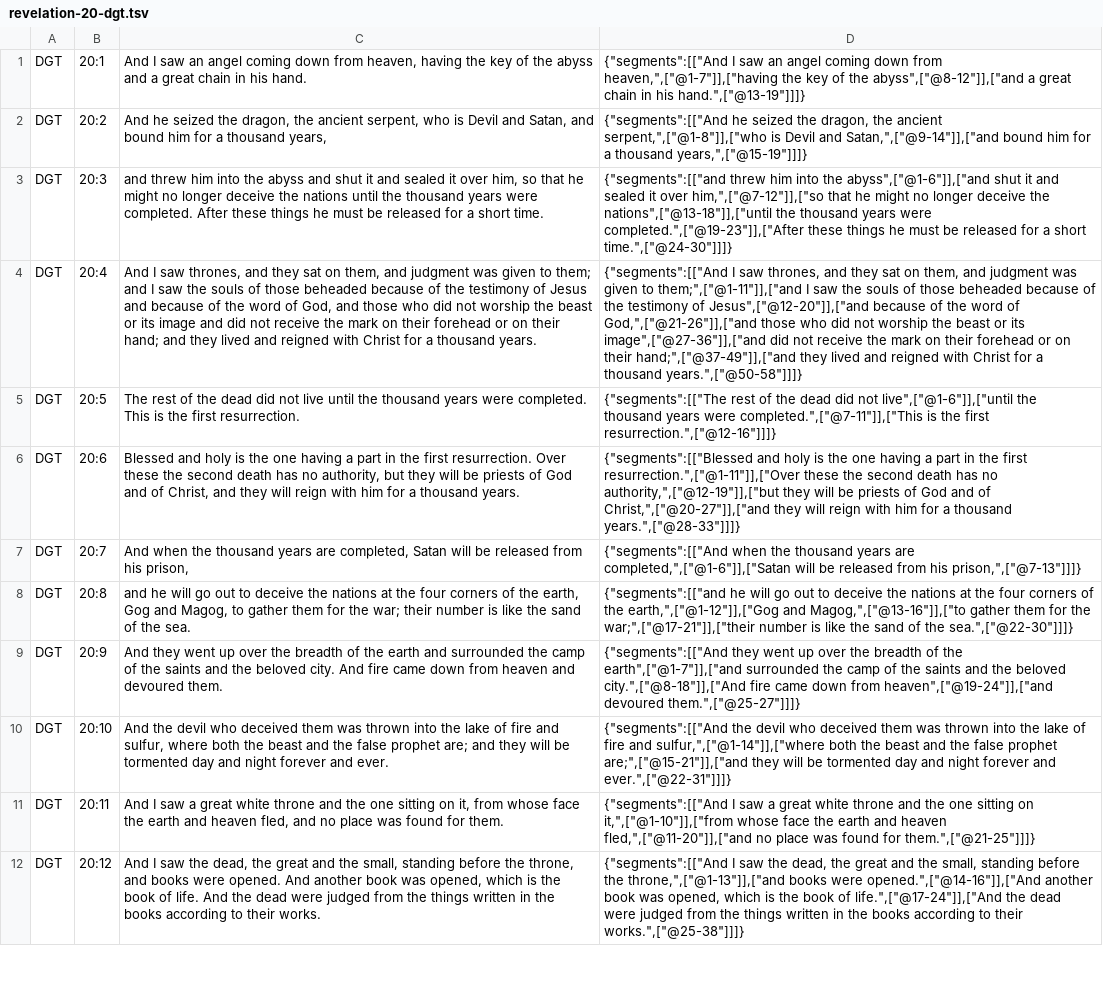
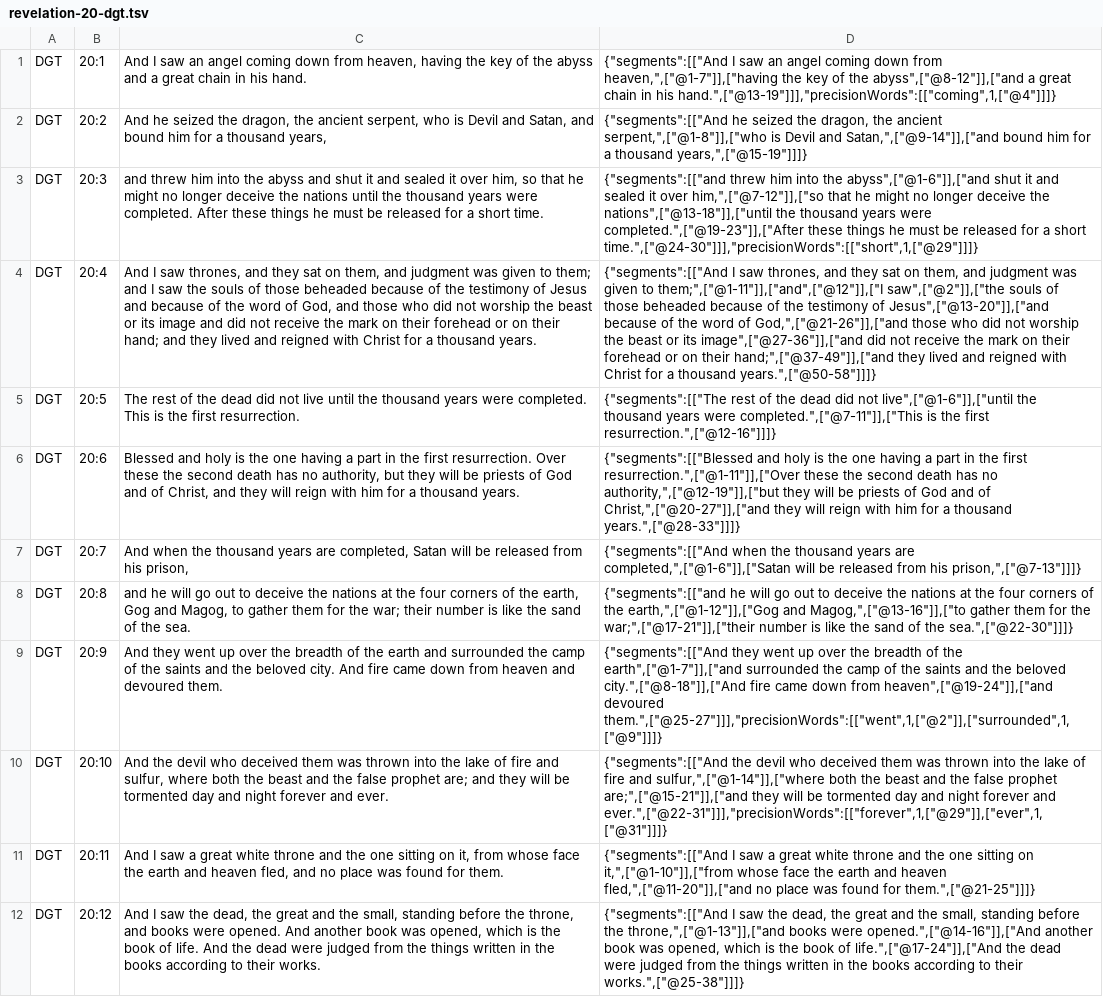
Before and after one commit to darethehair/DGTBible, a TSV file: data/authoring/revelation-20-dgt.tsv, drawn as a sheet; only a part is shown; the diff names each change by its address in the sheet, - before the commit and + after, or states it on an @@ line.

Commit message:
Born-align Revelation 20-22 precision links

```diff
--- a/data/authoring/revelation-20-dgt.tsv
+++ b/data/authoring/revelation-20-dgt.tsv
-D1: …in his hand.",["@13-19"]]]}
+D1: …in his hand.",["@13-19"]]],"precisionWords":[["coming",1,["@4"]]]}
-D3: …a short time.",["@24-30"]]]}
+D3: …a short time.",["@24-30"]]],"precisionWords":[["short",1,["@29"]]]}
-D4: …given to them;",["@1-11"]],["and I saw the souls of those beheaded because of the testimony of Jesus",["@12-20"]],["and because of…
+D4: …given to them;",["@1-11"]],["and",["@12"]],["I saw",["@2"]],["the souls of those beheaded because of the testimony of Jesus",["@13-20"]],["and because of…
-D9: …heaven",["@19-24"]],["and devoured them.",["@25-27"]]]}
+D9: …heaven",["@19-24"]],["and devoured them.",["@25-27"]]],"precisionWords":[["went",1,["@2"]],["surrounded",1,["@9"]]]}
-D10: …forever and ever.",["@22-31"]]]}
+D10: …forever and ever.",["@22-31"]]],"precisionWords":[["forever",1,["@29"]],["ever",1,["@31"]]]}
```
